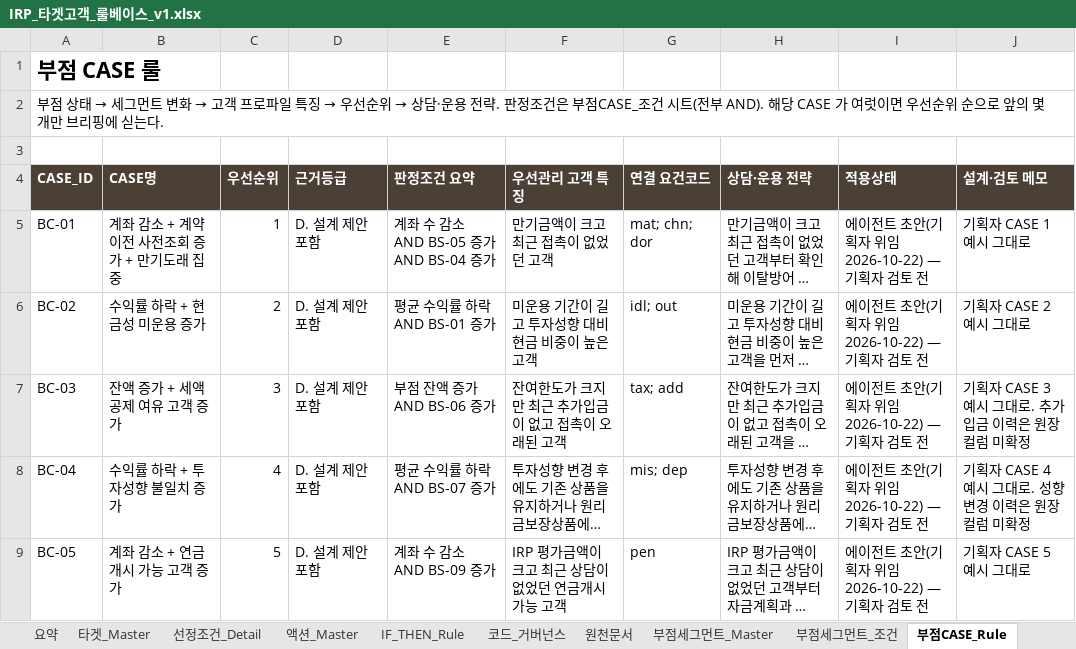
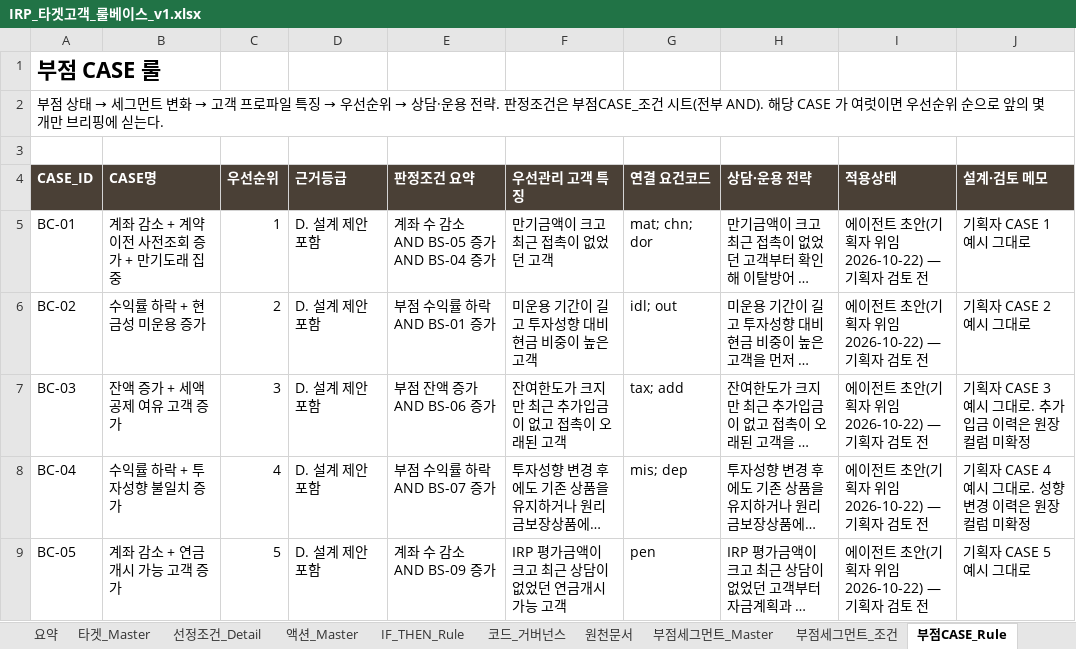
Before and after one commit to 09sunwoo-a/Pension_agent, an Excel workbook: IRP_타겟고객_룰베이스_v1.xlsx, sheet 부점CASE_Rule, drawn as a sheet; long unchanged cells end in …; values as stored, in another font and other column widths than the file's, no borders; the diff names each change by its address in the sheet, - before the commit and + after, or states it on an @@ line.

```diff
--- a/IRP_타겟고객_룰베이스_v1.xlsx (sheet 부점CASE_Rule)
+++ b/IRP_타겟고객_룰베이스_v1.xlsx (sheet 부점CASE_Rule)
-E6 (판정조건 요약): 평균 수익률 하락 AND BS-01 증가
+E6 (판정조건 요약): 부점 수익률 하락 AND BS-01 증가
-E8 (판정조건 요약): 평균 수익률 하락 AND BS-07 증가
+E8 (판정조건 요약): 부점 수익률 하락 AND BS-07 증가
```
Also changed, not shown: sheet 부점_임계값, sheet 부점CASE_조건, 17 other files.
